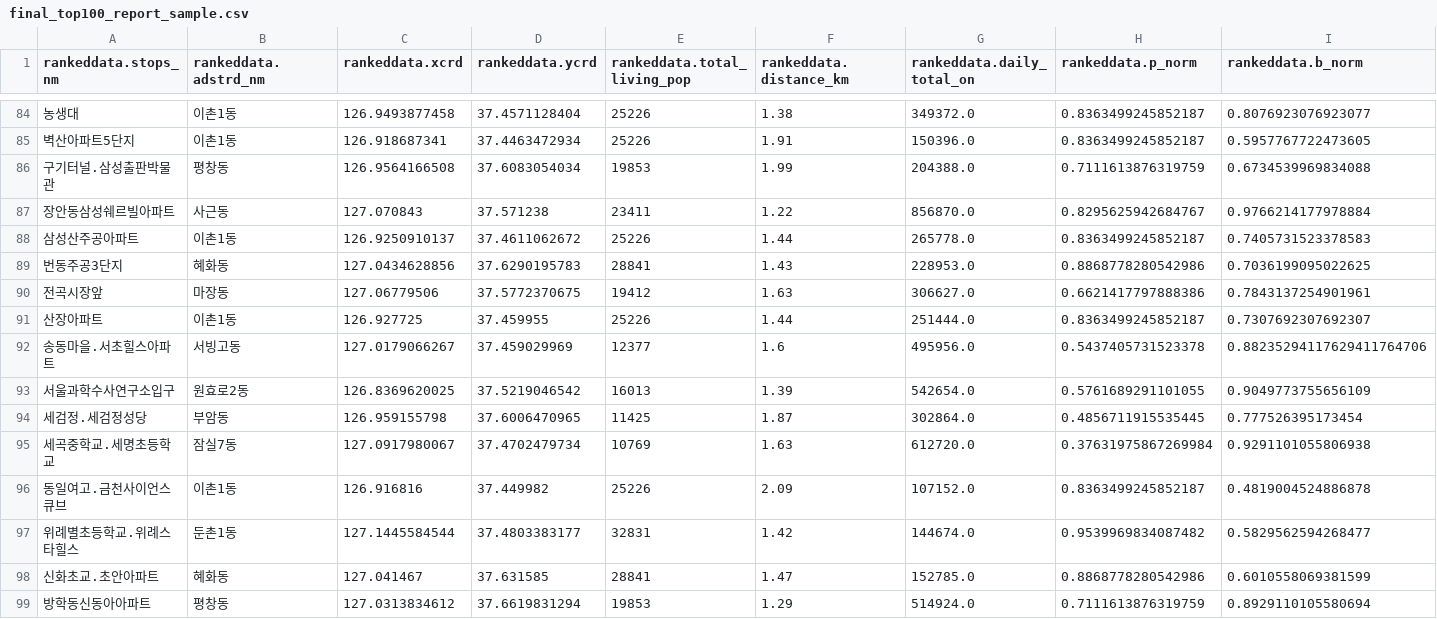
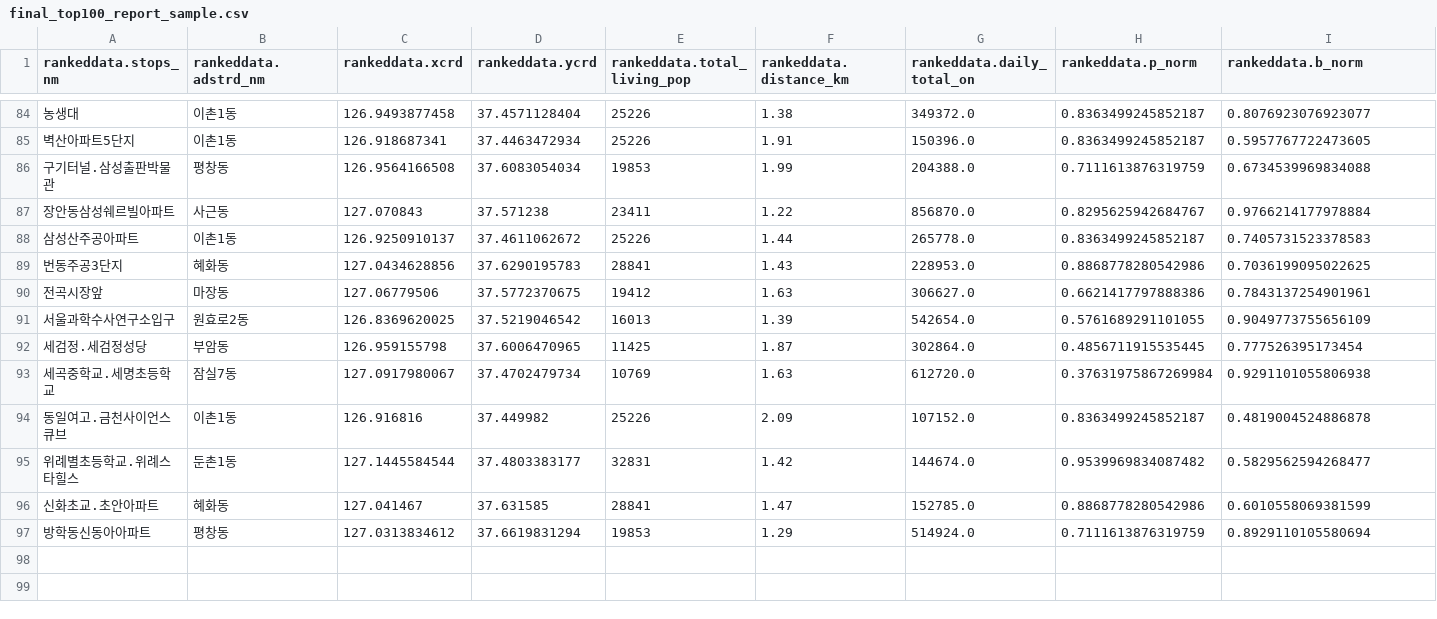
Before and after one commit to thingphan/bigdata-subway-station-analysis, a CSV file: data/final_top100_report_sample.csv, drawn as a sheet; only a part is shown, gaps mark what is left out; rows hold the shown columns only; the diff names each change by its address in the sheet, - before the commit and + after, or states it on an @@ line.

Commit message:
Update final_top100_report_sample.csv

```diff
--- a/data/final_top100_report_sample.csv
+++ b/data/final_top100_report_sample.csv
-row 91: 산장아파트 | 이촌1동 | 126.927725 | 37.459955 | 25226 | 1.44 | 251444.0 | 0.8363499245852187 | 0.7307692307692307
-row 92: 송동마을.서초힐스아파트 | 서빙고동 | 127.0179066267 | 37.459029969 | 12377 | 1.6 | 495956.0 | 0.5437405731523378 | 0.88235294117629411764706
```
